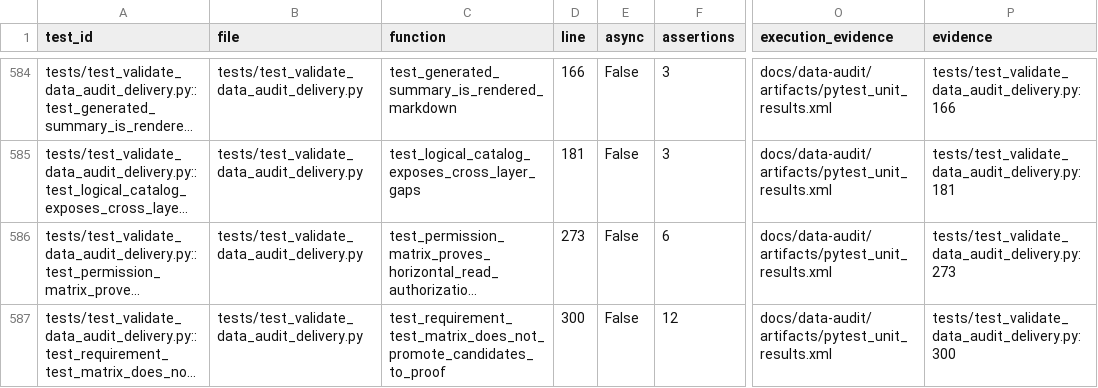
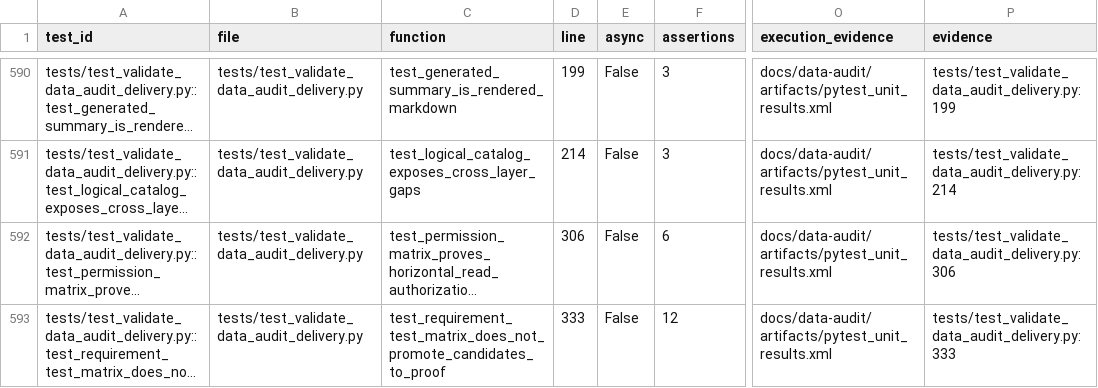
Before and after one commit to interflownex/All-in-One, a CSV file: docs/data-audit/artifacts/catalogo_testes.csv, drawn as a sheet; only a part is shown, gaps mark what is left out; long unchanged cells end in …; addresses are those after the commit; the diff covers the shown part only; the diff names each change by its address in the sheet, - before the commit and + after, or states it on an @@ line.

```diff
--- a/docs/data-audit/artifacts/catalogo_testes.csv
+++ b/docs/data-audit/artifacts/catalogo_testes.csv
-D590 (line): 166
+D590 (line): 199
-P590 (evidence): tests/test_validate_data_audit_delivery.py:166
+P590 (evidence): tests/test_validate_data_audit_delivery.py:199
-D591 (line): 181
+D591 (line): 214
-P591 (evidence): tests/test_validate_data_audit_delivery.py:181
+P591 (evidence): tests/test_validate_data_audit_delivery.py:214
-D592 (line): 273
+D592 (line): 306
-P592 (evidence): tests/test_validate_data_audit_delivery.py:273
+P592 (evidence): tests/test_validate_data_audit_delivery.py:306
-D593 (line): 300
+D593 (line): 333
-P593 (evidence): tests/test_validate_data_audit_delivery.py:300
+P593 (evidence): tests/test_validate_data_audit_delivery.py:333
```
Also changed, not shown: 7 added rows and 36 edited cells elsewhere in this file, docs/data-audit/artifacts/catalogo_browser_storage.csv, docs/data-audit/artifacts/matriz_requisito_teste.csv, 45 other files.
